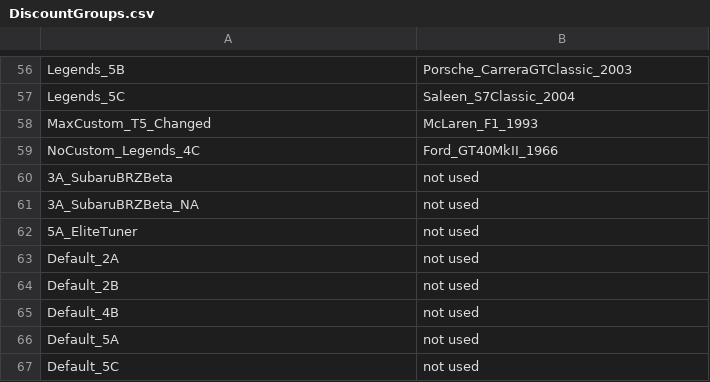
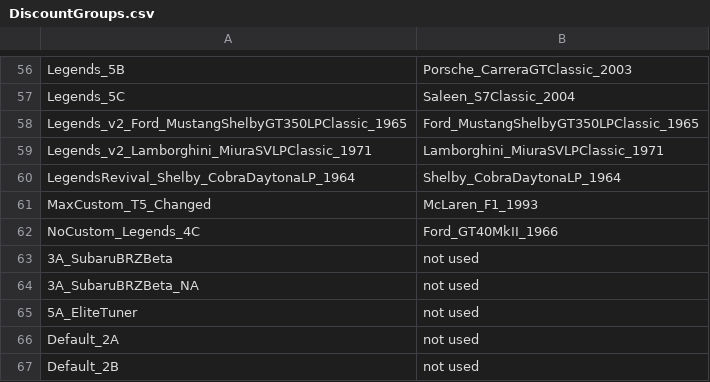
Before and after one commit to Nitro4CSR/CSR2-DataBase, a CSV file: 6.EliteDiscounts/DiscountGroups.csv, drawn as a sheet; only a part is shown, gaps mark what is left out; the shorter side is filled out with more unchanged rows; the diff names each change by its address in the sheet, - before the commit and + after, or states it on an @@ line.

```diff
--- a/6.EliteDiscounts/DiscountGroups.csv
+++ b/6.EliteDiscounts/DiscountGroups.csv
+row 58: Legends_v2_Ford_MustangShelbyGT350LPClassic_1965 | Ford_MustangShelbyGT350LPClassic_1965
+row 59: Legends_v2_Lamborghini_MiuraSVLPClassic_1971 | Lamborghini_MiuraSVLPClassic_1971
+row 60: LegendsRevival_Shelby_CobraDaytonaLP_1964 | Shelby_CobraDaytonaLP_1964
```
Also changed, not shown: 2.MaxOuts/#Maxing.csv, 39 other files.
